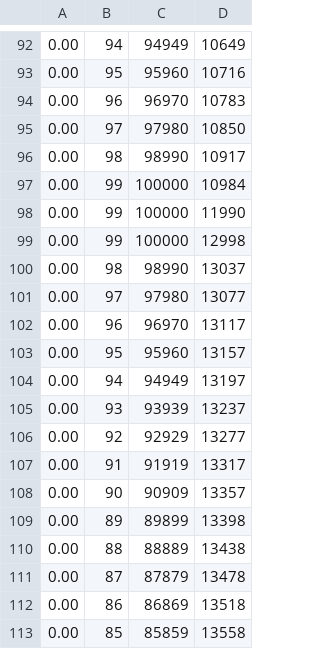
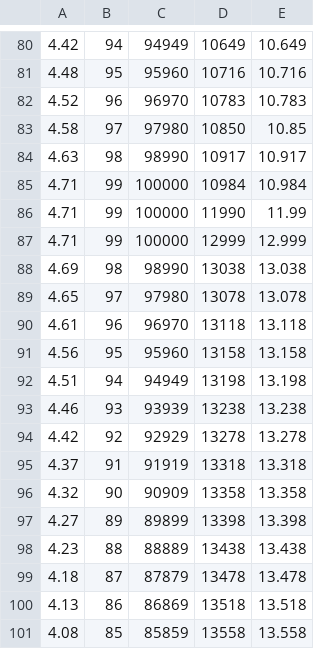
Before and after one commit to ColtonTshudy/throttle-mapper-software, a CSV file: throttle_log.csv, drawn as a sheet; only a part is shown, gaps mark what is left out; removed rows and columns are numbered as before the commit, all else as after; the diff covers the shown part only; the diff names each change by its address in the sheet, - before the commit and + after, or states it on an @@ line.

```diff
--- a/throttle_log.csv
+++ b/throttle_log.csv
-column A, rows 92-113: all 0.00
+column A, rows 80-101: 4.42 | 4.48 | 4.52 | 4.58 | 4.63 | 4.71 | 4.71 | 4.71 | 4.69 | 4.65 | 4.61 | 4.56 | 4.51 | 4.46 | 4.42 | 4.37 | 4.32 | 4.27 | 4.23 | 4.18 | 4.13 | 4.08
+column E, rows 80-101: 10.649 | 10.716 | 10.783 | 10.85 | 10.917 | 10.984 | 11.99 | 12.999 | 13.038 | 13.078 | 13.118 | 13.158 | 13.198 | 13.238 | 13.278 | 13.318 | 13.358 | 13.398 | 13.438 | 13.478 | 13.518 | 13.558
-D87: 12998
+D87: 12999
-D88: 13037
+D88: 13038
-D89: 13077
+D89: 13078
-D90: 13117
+D90: 13118
-D91: 13157
+D91: 13158
-D92: 13197
+D92: 13198
-D93: 13237
+D93: 13238
-D94: 13277
+D94: 13278
-D95: 13317
+D95: 13318
-D96: 13357
+D96: 13358
```
Also changed, not shown: 2 added rows, 14 removed rows and 75 edited cells elsewhere in this file, 1 other file.
